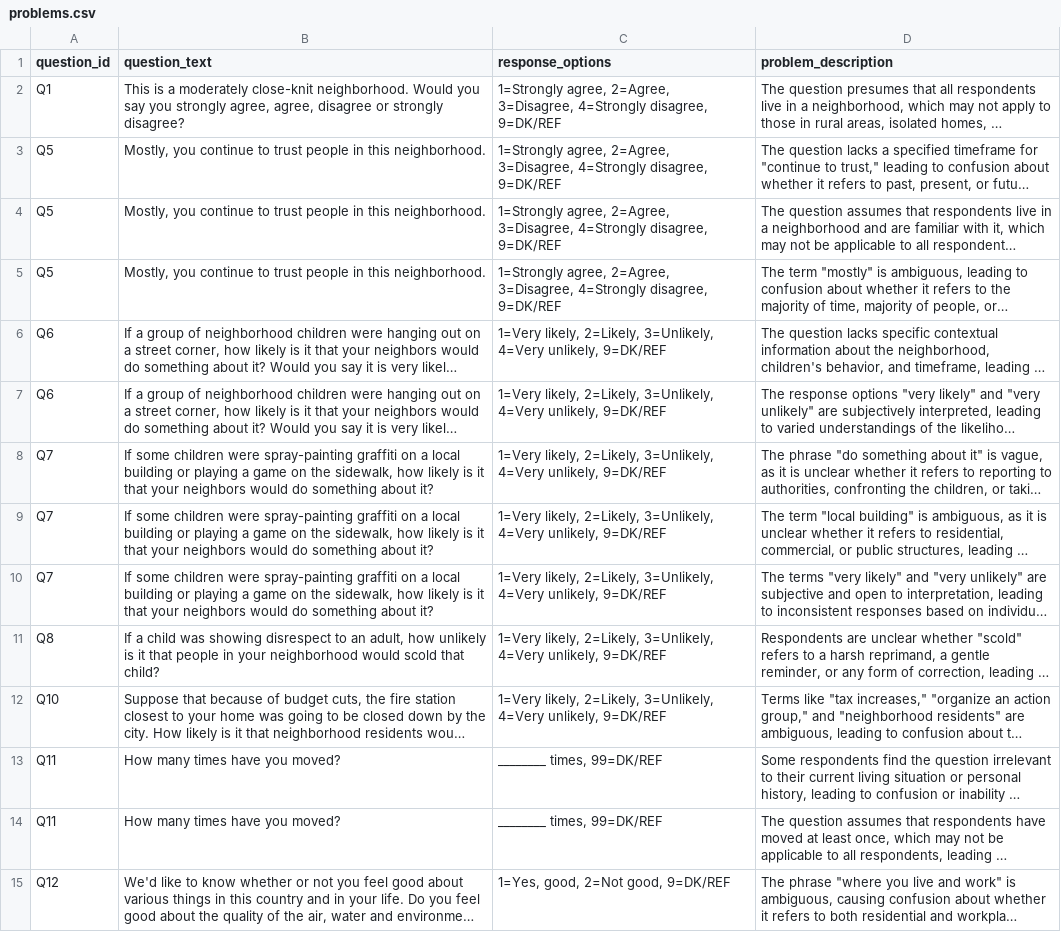
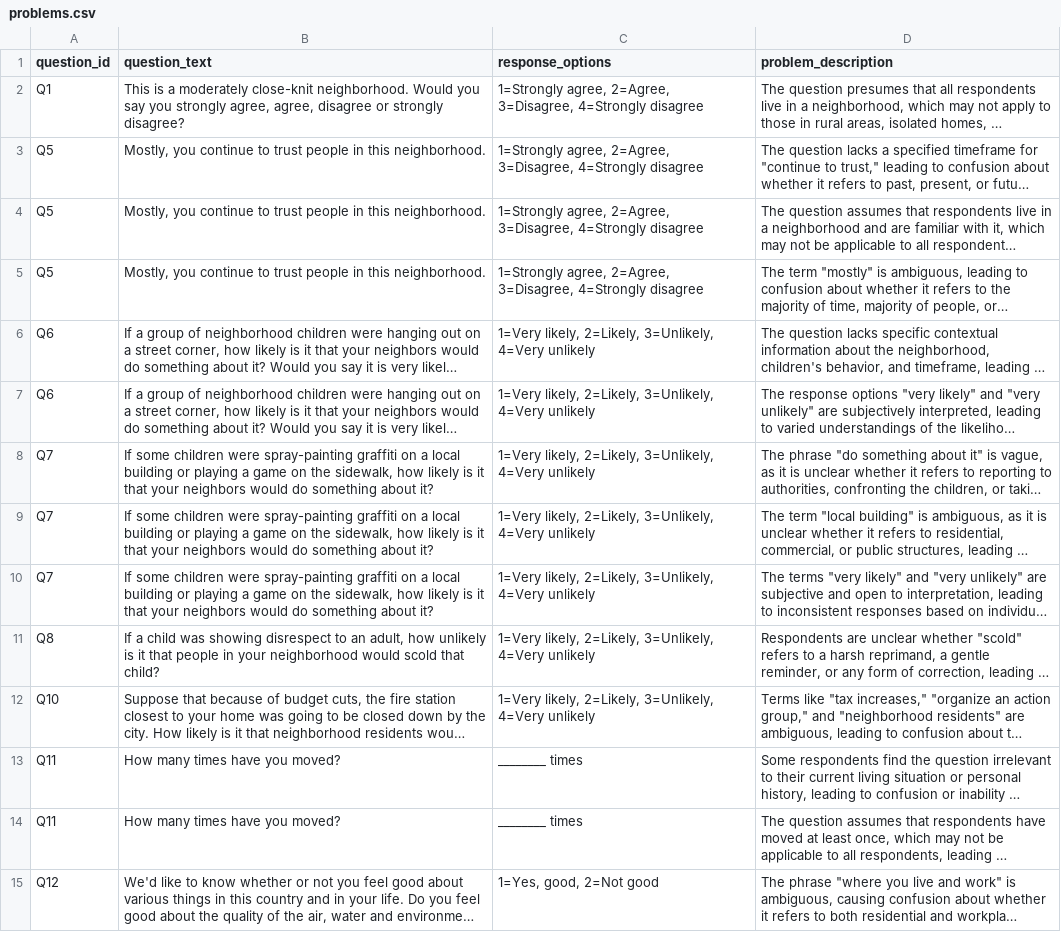
Before and after one commit to PatrickSturgis/survey-rating-dashboard, a CSV file: problems.csv, drawn as a sheet; only a part is shown; long unchanged cells end in …; the diff covers the shown part only; the diff names each change by its address in the sheet, - before the commit and + after, or states it on an @@ line.

Commit message:
DKREF remove

```diff
--- a/problems.csv
+++ b/problems.csv
-C2:C5 (response_options): …3=Disagree, 4=Strongly disagree, 9=DK/REF
+C2:C5 (response_options): …3=Disagree, 4=Strongly disagree
-C6:C12 (response_options): …3=Unlikely, 4=Very unlikely, 9=DK/REF
+C6:C12 (response_options): …3=Unlikely, 4=Very unlikely
-C13:C14 (response_options): ________ times, 99=DK/REF
+C13:C14 (response_options): ________ times
-C15 (response_options): 1=Yes, good, 2=Not good, 9=DK/REF
+C15 (response_options): 1=Yes, good, 2=Not good
```
Also changed, not shown: 81 edited cells elsewhere in this file.
